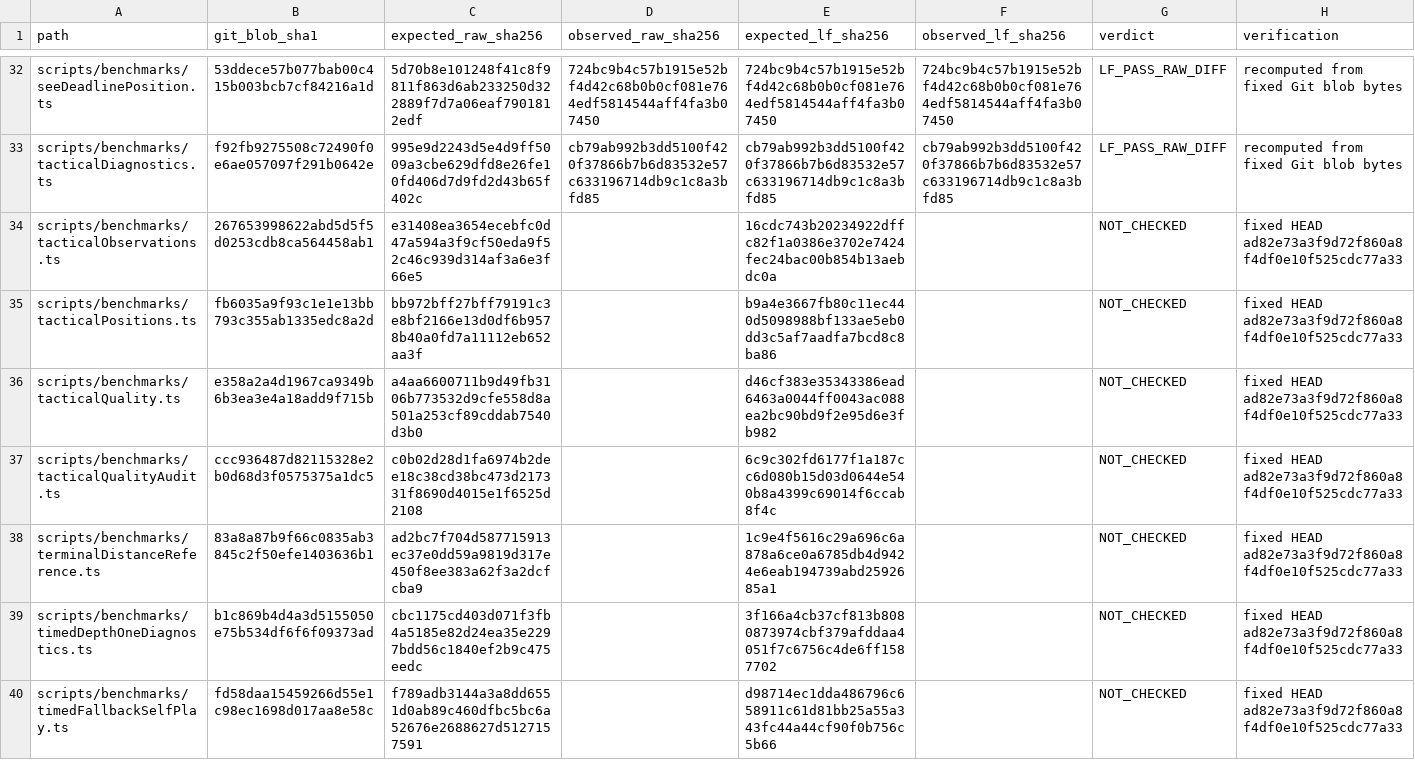
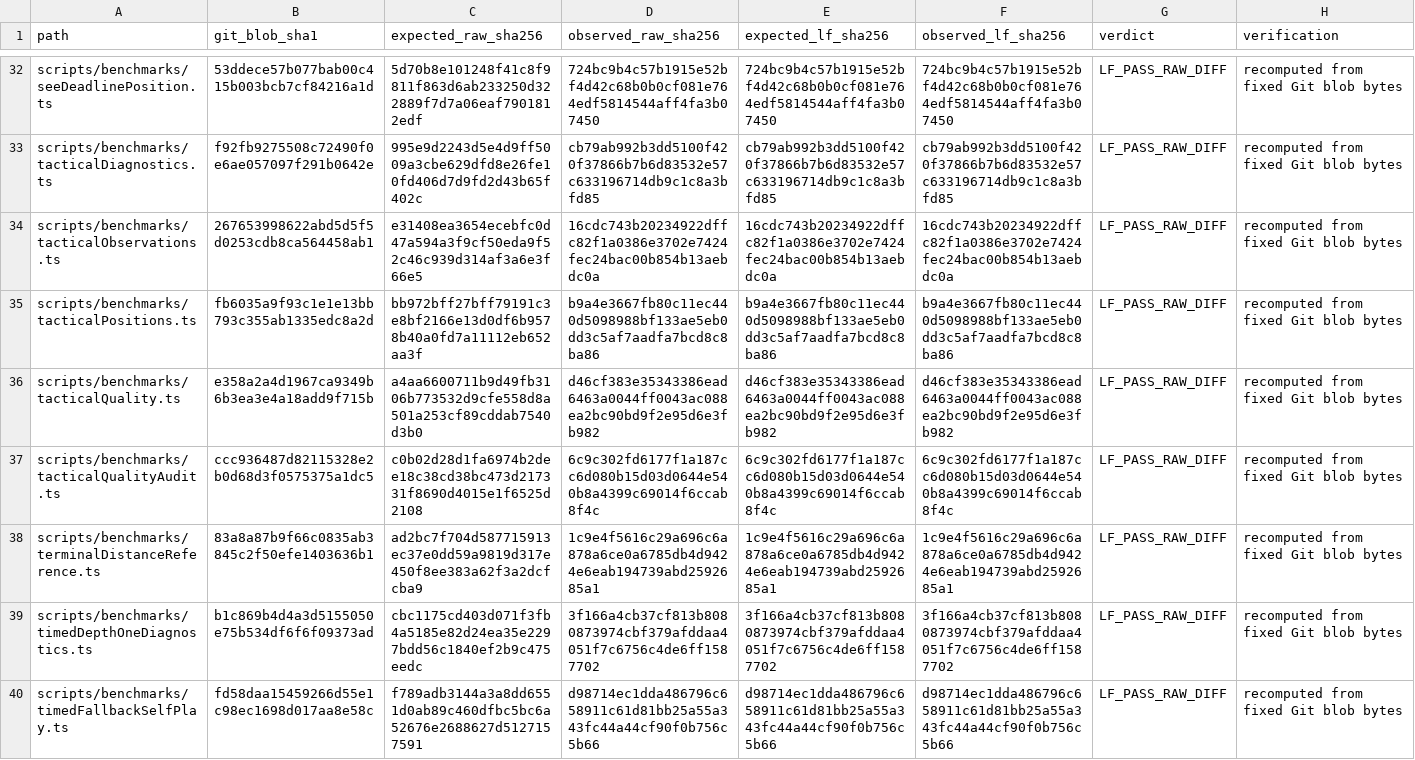
Before and after one commit to tetsujisugimori-coder/Shogi-App, a TSV file: docs/benchmarks/research-inventory-20261124/source-hash-audit.tsv, drawn as a sheet; only a part is shown, gaps mark what is left out; the diff covers the shown part only.

Commit message:
docs: independently rehash provenance sources batch 3

```diff
--- a/docs/benchmarks/research-inventory-20261124/source-hash-audit.tsv
+++ b/docs/benchmarks/research-inventory-20261124/source-hash-audit.tsv
@@ -33,8 +33,8 @@ scripts/benchmarks/seeDeadlinePosition.ts	53ddece57b077bab00c415b003bcb7cf84216a
 scripts/benchmarks/tacticalDiagnostics.ts	f92fb9275508c72490f0e6ae057097f291b0642e	995e9d2243d5e4d9ff5009a3cbe629dfd8e26fe10fd406d7d9fd2d43b65f402c	cb79ab992b3dd5100f420f37866b7b6d83532e57c633196714db9c1c8a3bfd85	cb79ab992b3dd5100f420f37866b7b6d83532e57c633196714db9c1c8a3bfd85	cb79ab992b3dd5100f420f37866b7b6d83532e57c633196714db9c1c8a3bfd85	LF_PASS_RAW_DIFF	recomputed from fixed Git blob bytes
-scripts/benchmarks/tacticalObservations.ts	267653998622abd5d5f5d0253cdb8ca564458ab1	e31408ea3654ecebfc0d47a594a3f9cf50eda9f52c46c939d314af3a6e3f66e5		16cdc743b20234922dffc82f1a0386e3702e7424fec24bac00b854b13aebdc0a		NOT_CHECKED	fixed HEAD ad82e73a3f9d72f860a8f4df0e10f525cdc77a33
-scripts/benchmarks/tacticalPositions.ts	fb6035a9f93c1e1e13bb793c355ab1335edc8a2d	bb972bff27bff79191c3e8bf2166e13d0df6b9578b40a0fd7a11112eb652aa3f		b9a4e3667fb80c11ec440d5098988bf133ae5eb0dd3c5af7aadfa7bcd8c8ba86		NOT_CHECKED	fixed HEAD ad82e73a3f9d72f860a8f4df0e10f525cdc77a33
-scripts/benchmarks/tacticalQuality.ts	e358a2a4d1967ca9349b6b3ea3e4a18add9f715b	a4aa6600711b9d49fb3106b773532d9cfe558d8a501a253cf89cddab7540d3b0		d46cf383e35343386ead6463a0044ff0043ac088ea2bc90bd9f2e95d6e3fb982		NOT_CHECKED	fixed HEAD ad82e73a3f9d72f860a8f4df0e10f525cdc77a33
-scripts/benchmarks/tacticalQualityAudit.ts	ccc936487d82115328e2b0d68d3f0575375a1dc5	c0b02d28d1fa6974b2dee18c38cd38bc473d217331f8690d4015e1f6525d2108		6c9c302fd6177f1a187cc6d080b15d03d0644e540b8a4399c69014f6ccab8f4c		NOT_CHECKED	fixed HEAD ad82e73a3f9d72f860a8f4df0e10f525cdc77a33
-scripts/benchmarks/terminalDistanceReference.ts	83a8a87b9f66c0835ab3845c2f50efe1403636b1	ad2bc7f704d587715913ec37e0dd59a9819d317e450f8ee383a62f3a2dcfcba9		1c9e4f5616c29a696c6a878a6ce0a6785db4d9424e6eab194739abd2592685a1		NOT_CHECKED	fixed HEAD ad82e73a3f9d72f860a8f4df0e10f525cdc77a33
-scripts/benchmarks/timedDepthOneDiagnostics.ts	b1c869b4d4a3d5155050e75b534df6f6f09373ad	cbc1175cd403d071f3fb4a5185e82d24ea35e2297bdd56c1840ef2b9c475eedc		3f166a4cb37cf813b8080873974cbf379afddaa4051f7c6756c4de6ff1587702		NOT_CHECKED	fixed HEAD ad82e73a3f9d72f860a8f4df0e10f525cdc77a33
-scripts/benchmarks/timedFallbackSelfPlay.ts	fd58daa15459266d55e1c98ec1698d017aa8e58c	f789adb3144a3a8dd6551d0ab89c460dfbc5bc6a52676e2688627d5127157591		d98714ec1dda486796c658911c61d81bb25a55a343fc44a44cf90f0b756c5b66		NOT_CHECKED	fixed HEAD ad82e73a3f9d72f860a8f4df0e10f525cdc77a33
+scripts/benchmarks/tacticalObservations.ts	267653998622abd5d5f5d0253cdb8ca564458ab1	e31408ea3654ecebfc0d47a594a3f9cf50eda9f52c46c939d314af3a6e3f66e5	16cdc743b20234922dffc82f1a0386e3702e7424fec24bac00b854b13aebdc0a	16cdc743b20234922dffc82f1a0386e3702e7424fec24bac00b854b13aebdc0a	16cdc743b20234922dffc82f1a0386e3702e7424fec24bac00b854b13aebdc0a	LF_PASS_RAW_DIFF	recomputed from fixed Git blob bytes
+scripts/benchmarks/tacticalPositions.ts	fb6035a9f93c1e1e13bb793c355ab1335edc8a2d	bb972bff27bff79191c3e8bf2166e13d0df6b9578b40a0fd7a11112eb652aa3f	b9a4e3667fb80c11ec440d5098988bf133ae5eb0dd3c5af7aadfa7bcd8c8ba86	b9a4e3667fb80c11ec440d5098988bf133ae5eb0dd3c5af7aadfa7bcd8c8ba86	b9a4e3667fb80c11ec440d5098988bf133ae5eb0dd3c5af7aadfa7bcd8c8ba86	LF_PASS_RAW_DIFF	recomputed from fixed Git blob bytes
+scripts/benchmarks/tacticalQuality.ts	e358a2a4d1967ca9349b6b3ea3e4a18add9f715b	a4aa6600711b9d49fb3106b773532d9cfe558d8a501a253cf89cddab7540d3b0	d46cf383e35343386ead6463a0044ff0043ac088ea2bc90bd9f2e95d6e3fb982	d46cf383e35343386ead6463a0044ff0043ac088ea2bc90bd9f2e95d6e3fb982	d46cf383e35343386ead6463a0044ff0043ac088ea2bc90bd9f2e95d6e3fb982	LF_PASS_RAW_DIFF	recomputed from fixed Git blob bytes
+scripts/benchmarks/tacticalQualityAudit.ts	ccc936487d82115328e2b0d68d3f0575375a1dc5	c0b02d28d1fa6974b2dee18c38cd38bc473d217331f8690d4015e1f6525d2108	6c9c302fd6177f1a187cc6d080b15d03d0644e540b8a4399c69014f6ccab8f4c	6c9c302fd6177f1a187cc6d080b15d03d0644e540b8a4399c69014f6ccab8f4c	6c9c302fd6177f1a187cc6d080b15d03d0644e540b8a4399c69014f6ccab8f4c	LF_PASS_RAW_DIFF	recomputed from fixed Git blob bytes
+scripts/benchmarks/terminalDistanceReference.ts	83a8a87b9f66c0835ab3845c2f50efe1403636b1	ad2bc7f704d587715913ec37e0dd59a9819d317e450f8ee383a62f3a2dcfcba9	1c9e4f5616c29a696c6a878a6ce0a6785db4d9424e6eab194739abd2592685a1	1c9e4f5616c29a696c6a878a6ce0a6785db4d9424e6eab194739abd2592685a1	1c9e4f5616c29a696c6a878a6ce0a6785db4d9424e6eab194739abd2592685a1	LF_PASS_RAW_DIFF	recomputed from fixed Git blob bytes
+scripts/benchmarks/timedDepthOneDiagnostics.ts	b1c869b4d4a3d5155050e75b534df6f6f09373ad	cbc1175cd403d071f3fb4a5185e82d24ea35e2297bdd56c1840ef2b9c475eedc	3f166a4cb37cf813b8080873974cbf379afddaa4051f7c6756c4de6ff1587702	3f166a4cb37cf813b8080873974cbf379afddaa4051f7c6756c4de6ff1587702	3f166a4cb37cf813b8080873974cbf379afddaa4051f7c6756c4de6ff1587702	LF_PASS_RAW_DIFF	recomputed from fixed Git blob bytes
+scripts/benchmarks/timedFallbackSelfPlay.ts	fd58daa15459266d55e1c98ec1698d017aa8e58c	f789adb3144a3a8dd6551d0ab89c460dfbc5bc6a52676e2688627d5127157591	d98714ec1dda486796c658911c61d81bb25a55a343fc44a44cf90f0b756c5b66	d98714ec1dda486796c658911c61d81bb25a55a343fc44a44cf90f0b756c5b66	d98714ec1dda486796c658911c61d81bb25a55a343fc44a44cf90f0b756c5b66	LF_PASS_RAW_DIFF	recomputed from fixed Git blob bytes
```
Also changed, not shown: 36 edited cells elsewhere in this file.
